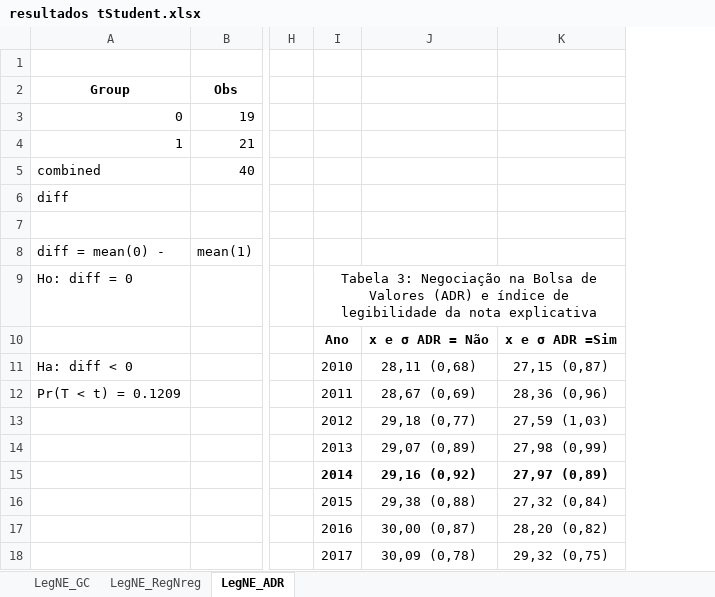
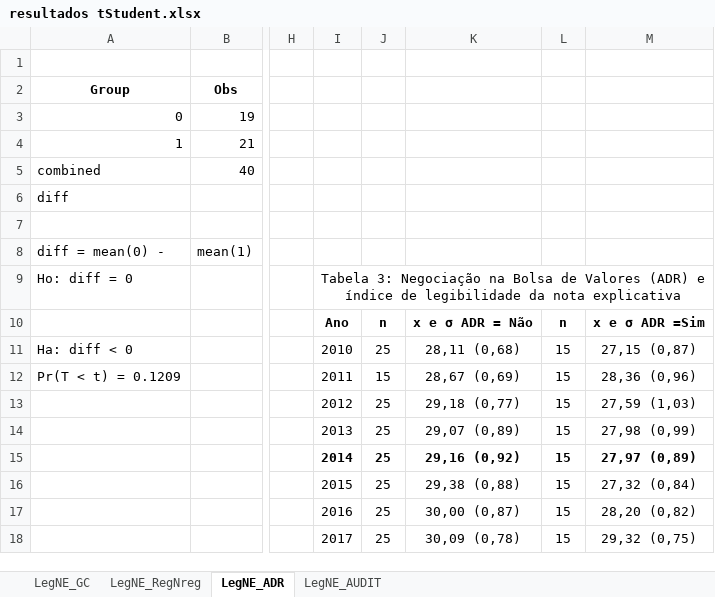
Before and after one commit to regismaicon09/teseLegibildiadeCPC, an Excel workbook: scripts Stata/Atual/Diff Media/resultados tStudent.xlsx, sheet LegNE_ADR, drawn as a sheet; only a part is shown, gaps mark what is left out; values as stored, in another font and other column widths than the file's, no borders; the diff names each change by its address in the sheet, - before the commit and + after, or states it on an @@ line.

```diff
--- a/scripts Stata/Atual/Diff Media/resultados tStudent.xlsx (sheet LegNE_ADR)
+++ b/scripts Stata/Atual/Diff Media/resultados tStudent.xlsx (sheet LegNE_ADR)
+sheet tab: LegNE_AUDIT
+column J, rows 10-18: n | 25 | 15 | 25 | 25 | 25 | 25 | 25 | 25
+column L, rows 10-18: n | 15 | 15 | 15 | 15 | 15 | 15 | 15 | 15
```
Also changed, not shown: sheet LegNE_RegNreg, sheet LegNE_GC, charts or pictures, scripts Stata/Atual/BaseDadosCompiladaSumLegNeLegCPC Rev Gui 3.xlsx, scripts Stata/Atual/Diff Media/BaseDadosCompiladaSumLegNeLegCPC Rev Gui 3 - Ano a Ano - Copia.xlsx, 41 other files.
